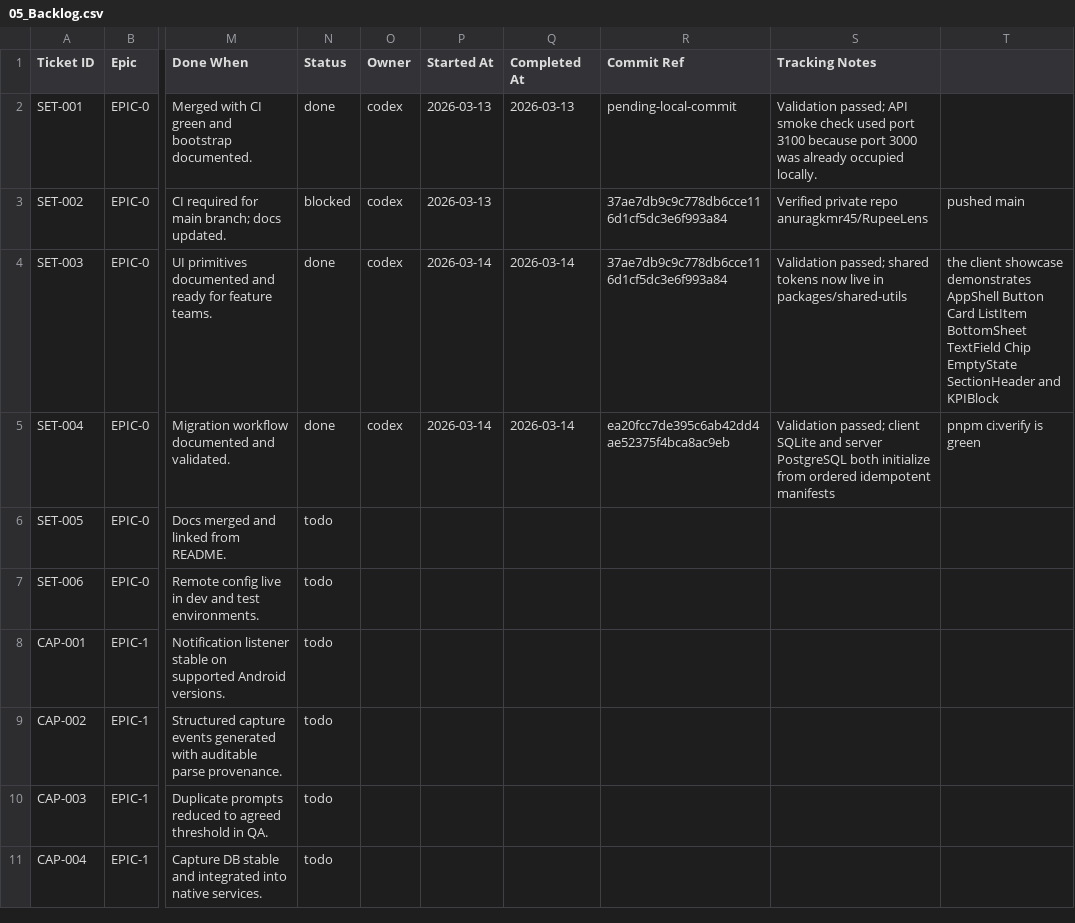
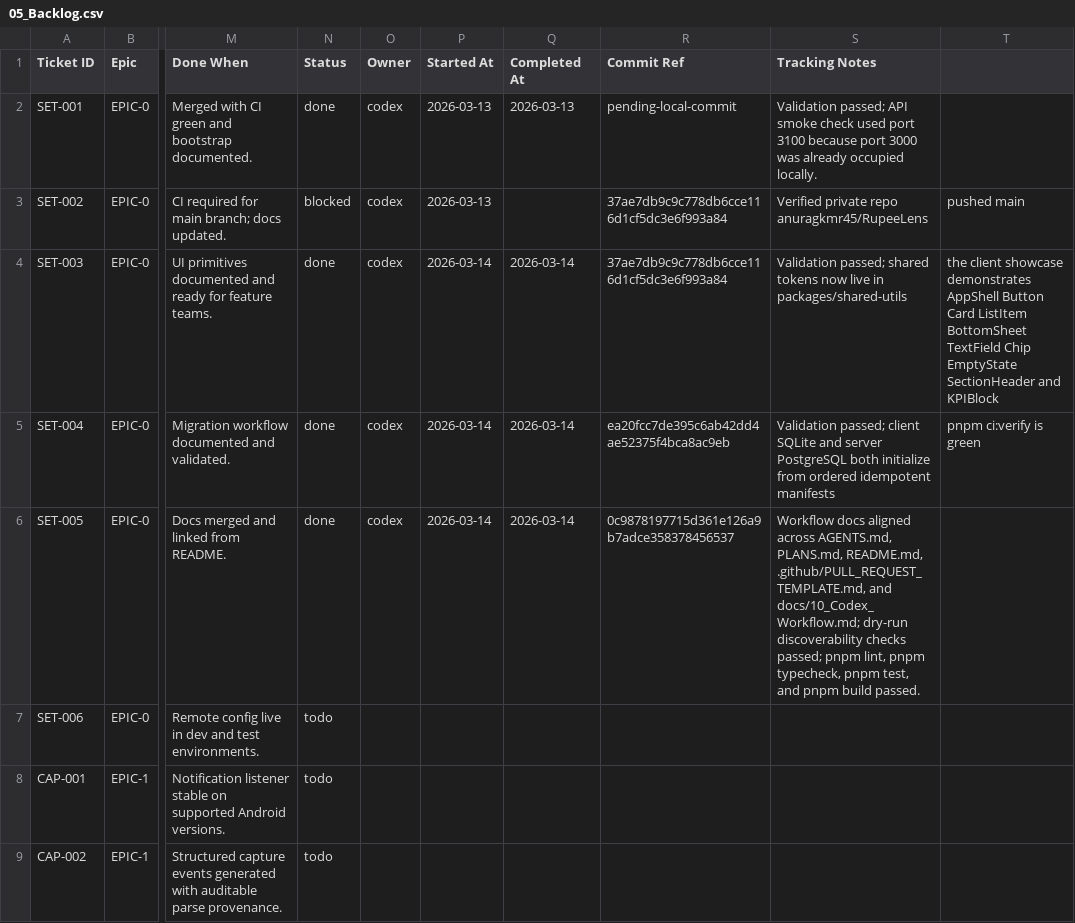
Before and after one commit to anuragkmr45/RupeeLens, a CSV file: docs/05_Backlog.csv, drawn as a sheet; only a part is shown, gaps mark what is left out; the shorter side is filled out with more unchanged rows; the diff names each change by its address in the sheet, - before the commit and + after, or states it on an @@ line.

Commit message:
chore(docs): update Codex workflow documentation and templates for consistency

```diff
--- a/docs/05_Backlog.csv
+++ b/docs/05_Backlog.csv
-N6 (Status): todo
+N6 (Status): done
-O6 (Owner): (empty)
+O6 (Owner): codex
-P6 (Started At): (empty)
+P6 (Started At): 2026-03-14
-Q6 (Completed At): (empty)
+Q6 (Completed At): 2026-03-14
-R6 (Commit Ref): (empty)
+R6 (Commit Ref): 0c9878197715d361e126a9b7adce358378456537
-S6 (Tracking Notes): (empty)
+S6 (Tracking Notes): Workflow docs aligned across AGENTS.md, PLANS.md, README.md, .github/PULL_REQUEST_TEMPLATE.md, and docs/10_Codex_Workflow.md; dry-run discoverability checks passed; pnpm lint, pnpm typecheck, pnpm test, and pnpm build passed.
```
Also changed, not shown: 7 other files.
